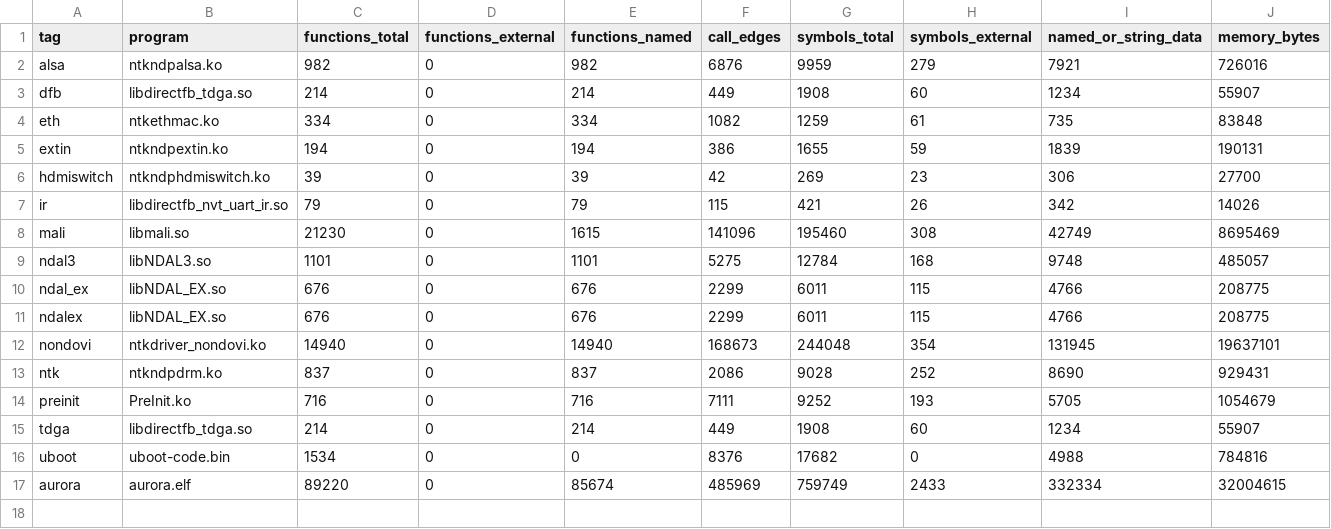
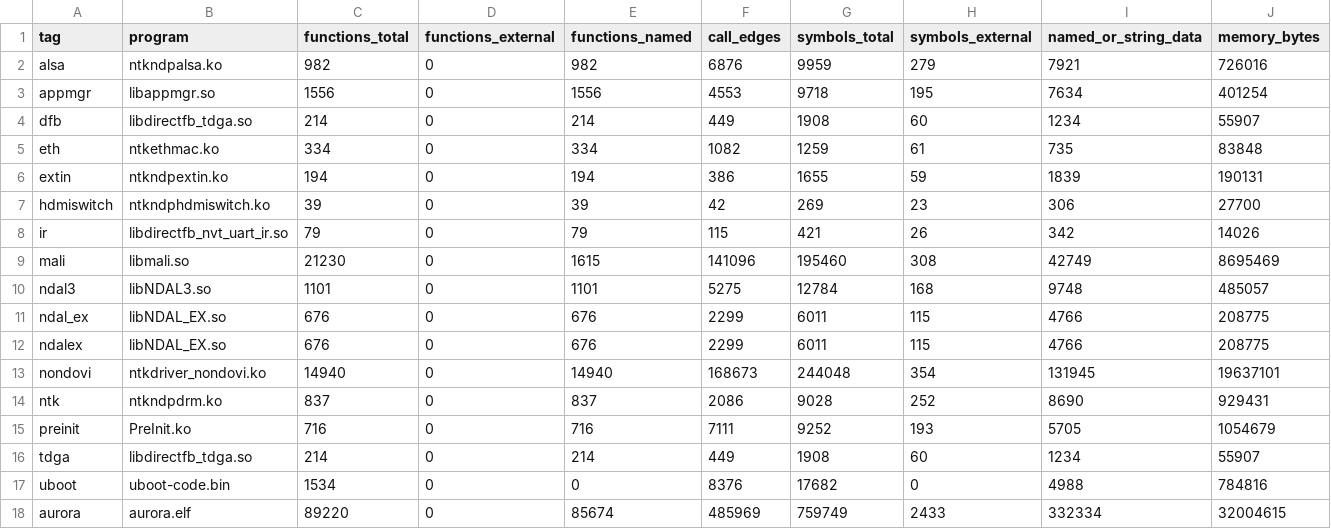
Before and after one commit to ekollof/OmarchyTV-on-kylo, a TSV file: artifacts/analysis/vendor-inventory-2026-11-07/ghidra-summary.tsv, drawn as a sheet; only a part is shown; rows hold the shown columns only; the diff names each change by its address in the sheet, - before the commit and + after, or states it on an @@ line.

Commit message:
Recover the unstripped app-manager keyboard layout
libappmgr.so (MD5 413930d9366b4f8e76e5ebc2db246a72, BuildID fd36d8414541b839f57ab5ab732ba4054897f707) is not stripped: 2476 symbols with sizes, 693 defined dynamic exports, and a new read-only Ghidra project with 1556 functions and 4553 resolved call edges. Recovered keyboard_layout at 0x52f50 (0x180c bytes): a 0x3c-byte header naming US English with 119 populated keys, then 127 slots x 0x30 bytes. Each entry has a Linux keycode, modifier flags and up to two 12-byte subrecords {codepoint, codepoint, label}; KBL_findCode selects by modifier flags and KBL_mapExtKeycode scans by keycode. The full table is extracted to keyboard-layout-us.tsv, including DirectFB nav/F-key codes. Recovered HID/IR entry points HID_CommandIrInput 0x30f74, COM_SendKey 0x3678c, HID_NamKeyToDfbKey 0x32c14 (field copy, not a lookup), HID_DfbKeyToNamKey 0x32b98, HID_HandleWindowEvent 0x313c0, HID_SendWinEventToApp 0x31c1c and MGR_SendCommand 0x2a550. Adds the full appmgr symbol/export tables, Ghidra functions/callgraph/symbols/data, appmgr strings, build-id/ARM metadata for all ELFs, and the APP-MANAGER-KEYBOARD report. Static only: keycode_ext_layout and HID_LoadKeycodeExtMap remain undecoded; no TV/DFB/IR execution. No embedded certificate/key strings are committed.

```diff
--- a/artifacts/analysis/vendor-inventory-2026-11-07/ghidra-summary.tsv
+++ b/artifacts/analysis/vendor-inventory-2026-11-07/ghidra-summary.tsv
+row 3: appmgr | libappmgr.so | 1556 | 0 | 1556 | 4553 | 9718 | 195 | 7634 | 401254
```
Also changed, not shown: 19 other files.
